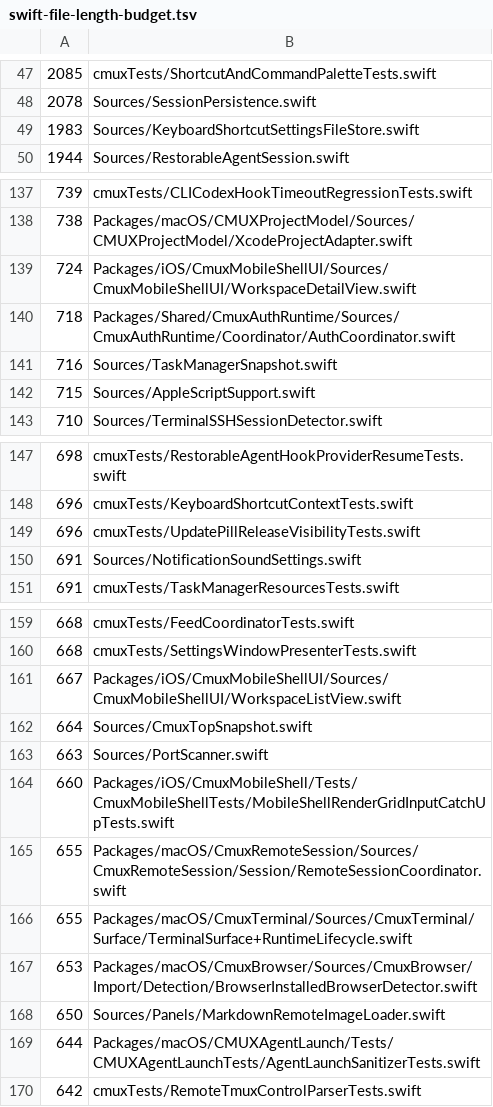
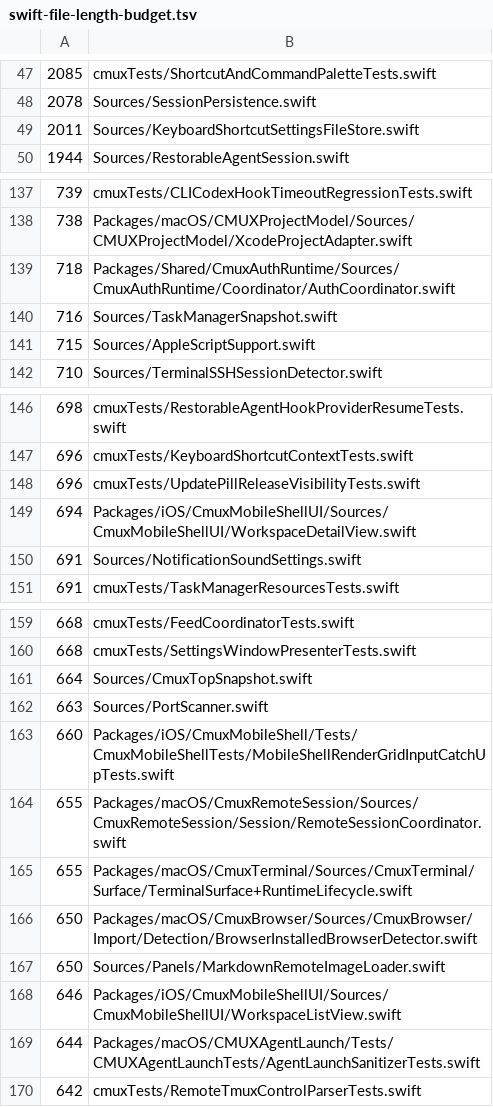
Before and after one commit to whyparv/cmux, a TSV file: .github/swift-file-length-budget.tsv, drawn as a sheet; only a part is shown, gaps mark what is left out; the diff covers the shown part only.

```diff
--- a/.github/swift-file-length-budget.tsv
+++ b/.github/swift-file-length-budget.tsv
@@ -48,3 +48,3 @@
 2078	Sources/SessionPersistence.swift
-1983	Sources/KeyboardShortcutSettingsFileStore.swift
+2011	Sources/KeyboardShortcutSettingsFileStore.swift
 1944	Sources/RestorableAgentSession.swift
@@ -138,3 +138,2 @@
 738	Packages/macOS/CMUXProjectModel/Sources/CMUXProjectModel/XcodeProjectAdapter.swift
-724	Packages/iOS/CmuxMobileShellUI/Sources/CmuxMobileShellUI/WorkspaceDetailView.swift
 718	Packages/Shared/CmuxAuthRuntime/Sources/CmuxAuthRuntime/Coordinator/AuthCoordinator.swift
@@ -149,2 +148,3 @@
 696	cmuxTests/UpdatePillReleaseVisibilityTests.swift
+694	Packages/iOS/CmuxMobileShellUI/Sources/CmuxMobileShellUI/WorkspaceDetailView.swift
 691	Sources/NotificationSoundSettings.swift
@@ -160,3 +160,2 @@
 668	cmuxTests/SettingsWindowPresenterTests.swift
-667	Packages/iOS/CmuxMobileShellUI/Sources/CmuxMobileShellUI/WorkspaceListView.swift
 664	Sources/CmuxTopSnapshot.swift
@@ -166,4 +165,5 @@
 655	Packages/macOS/CmuxTerminal/Sources/CmuxTerminal/Surface/TerminalSurface+RuntimeLifecycle.swift
-653	Packages/macOS/CmuxBrowser/Sources/CmuxBrowser/Import/Detection/BrowserInstalledBrowserDetector.swift
+650	Packages/macOS/CmuxBrowser/Sources/CmuxBrowser/Import/Detection/BrowserInstalledBrowserDetector.swift
 650	Sources/Panels/MarkdownRemoteImageLoader.swift
+646	Packages/iOS/CmuxMobileShellUI/Sources/CmuxMobileShellUI/WorkspaceListView.swift
 644	Packages/macOS/CMUXAgentLaunch/Tests/CMUXAgentLaunchTests/AgentLaunchSanitizerTests.swift
```
Also changed, not shown: 2 added rows, 2 removed rows and 9 edited cells elsewhere in this file, 46 other files.
